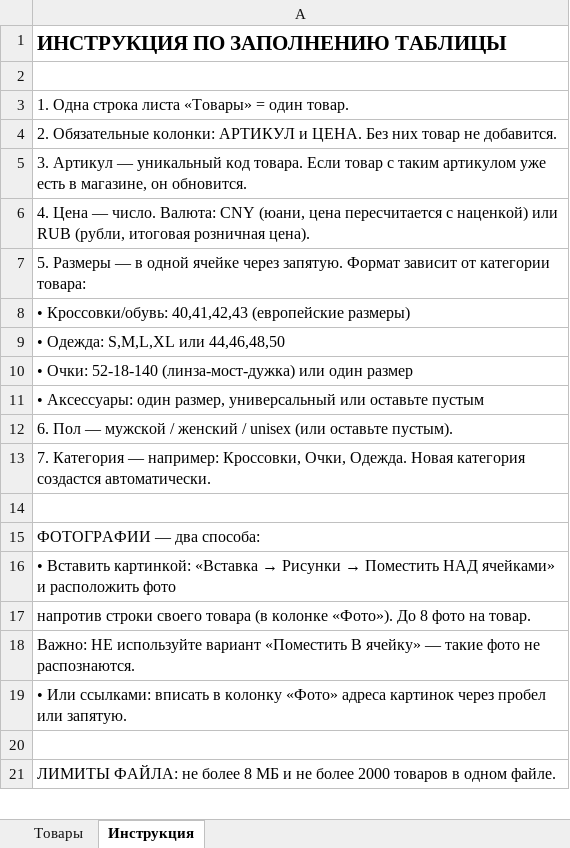
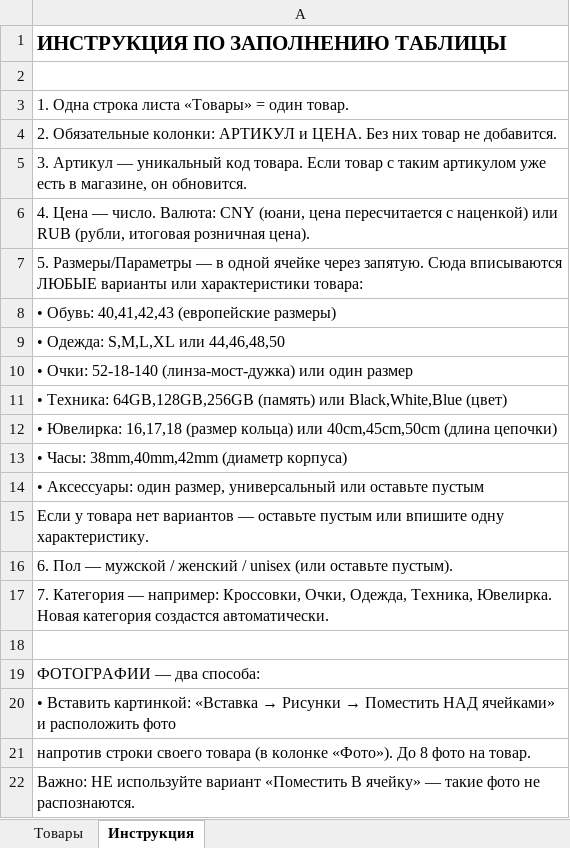
Before and after one commit to tutnham/TG-shop-poizon, an Excel workbook: docs/excel-import-template.xlsx, sheet Инструкция, drawn as a sheet; only a part is shown; the shorter side is filled out with more unchanged rows; values as stored, in another font and other column widths than the file's, no borders; addresses are those after the commit; the diff names each change by its address in the sheet, - before the commit and + after, or states it on an @@ line.

Commit message:
Make sizes column truly universal for any product category.
- Instruction now covers: shoes, clothing, glasses, electronics
  (memory/color), jewelry (ring size/chain length), watches (diameter),
  accessories, and any custom parameters.
- Column note clarified: "any variants/parameters via comma".
- Template regenerated.

```diff
--- a/docs/excel-import-template.xlsx (sheet Инструкция)
+++ b/docs/excel-import-template.xlsx (sheet Инструкция)
-A7: 5. Размеры — в одной ячейке через запятую. Формат зависит от категории товара:
+A7: 5. Размеры/Параметры — в одной ячейке через запятую. Сюда вписываются ЛЮБЫЕ варианты или характеристики товара:
-A8: • Кроссовки/обувь: 40,41,42,43 (европейские…
+A8: • Обувь: 40,41,42,43 (европейские…
+row 11: • Техника: 64GB,128GB,256GB (память) или Black,White,Blue (цвет)
+row 12: • Ювелирка: 16,17,18 (размер кольца) или 40cm,45cm,50cm (длина цепочки)
+row 13: • Часы: 38mm,40mm,42mm (диаметр корпуса)
+row 15: Если у товара нет вариантов — оставьте пустым или впишите одну характеристику.
-A17: …Кроссовки, Очки, Одежда. Новая категория…
+A17: …Кроссовки, Очки, Одежда, Техника, Ювелирка. Новая категория…
```
Also changed, not shown: 2 other files.
